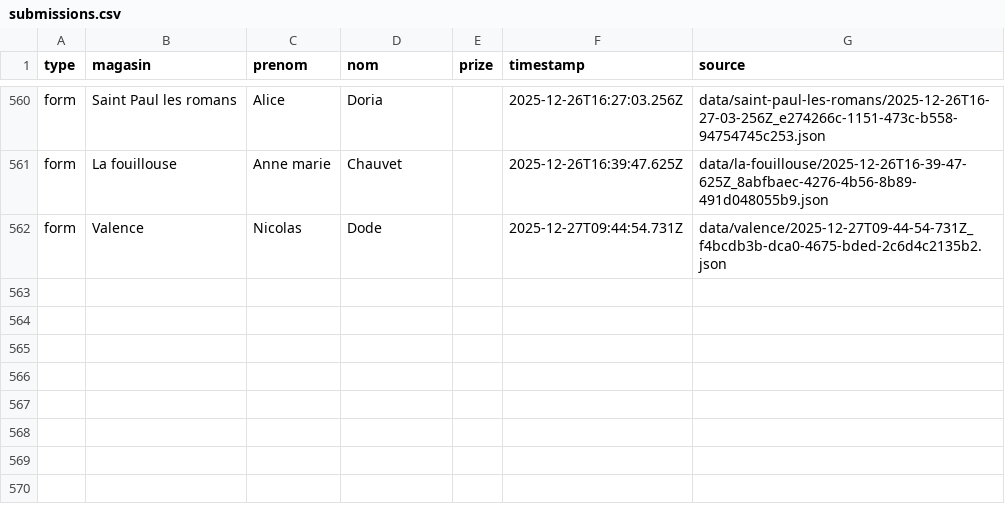
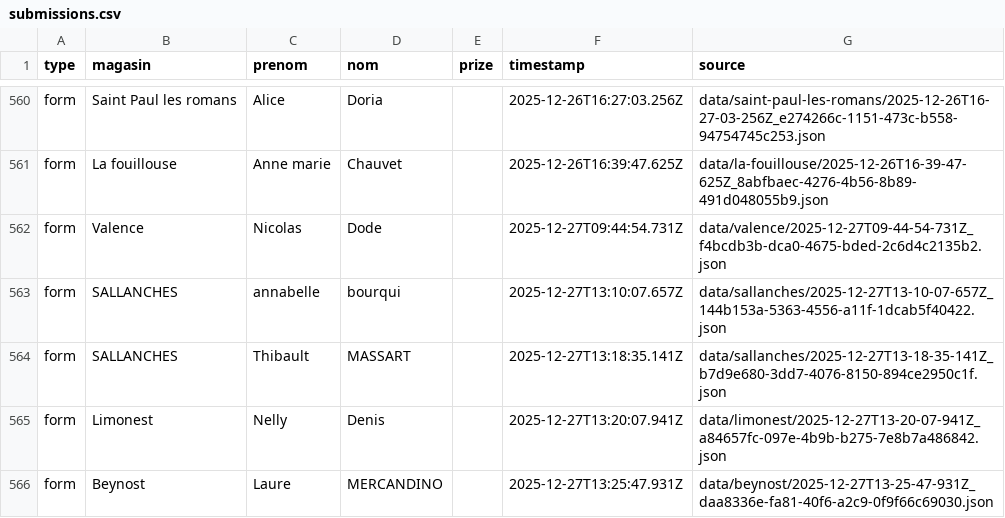
Before and after one commit to parmaktdm/Roue-de-Maliterie-2, a CSV file: exports/submissions.csv, drawn as a sheet; only a part is shown, gaps mark what is left out.

```diff
--- a/exports/submissions.csv
+++ b/exports/submissions.csv
@@ -562 +562,5 @@ form,La fouillouse,Anne marie,Chauvet,,2025-12-26T16:39:47.625Z,data/la-fouillou
 form,Valence,Nicolas,Dode,,2025-12-27T09:44:54.731Z,data/valence/2025-12-27T09-44-54-731Z_f4bcdb3b-dca0-4675-bded-2c6d4c2135b2.json
+form,SALLANCHES,annabelle,bourqui,,2025-12-27T13:10:07.657Z,data/sallanches/2025-12-27T13-10-07-657Z_144b153a-5363-4556-a11f-1dcab5f40422.json
+form,SALLANCHES,Thibault,MASSART,,2025-12-27T13:18:35.141Z,data/sallanches/2025-12-27T13-18-35-141Z_b7d9e680-3dd7-4076-8150-894ce2950c1f.json
+form,Limonest,Nelly,Denis,,2025-12-27T13:20:07.941Z,data/limonest/2025-12-27T13-20-07-941Z_a84657fc-097e-4b9b-b275-7e8b7a486842.json
+form,Beynost,Laure,MERCANDINO,,2025-12-27T13:25:47.931Z,data/beynost/2025-12-27T13-25-47-931Z_daa8336e-fa81-40f6-a2c9-0f9f66c69030.json
```
Also changed, not shown: 1 other file.
